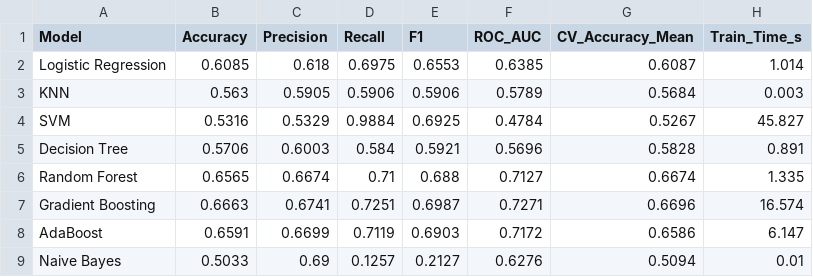
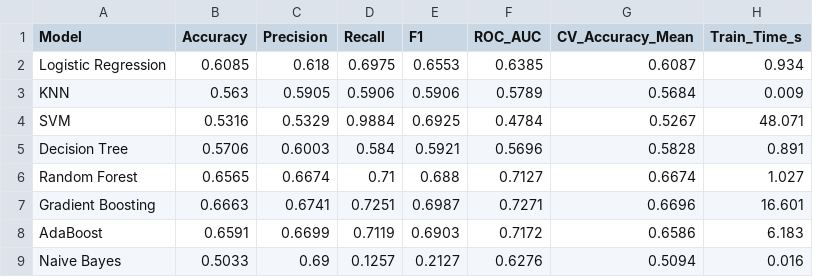
Before and after one commit to kuladeep1906/Big_Data-Analysis_of_Online_News_Popularity, a CSV file: results/classification_before.csv, drawn as a sheet.

```diff
--- a/results/classification_before.csv
+++ b/results/classification_before.csv
@@ -1,9 +1,9 @@
 Model,Accuracy,Precision,Recall,F1,ROC_AUC,CV_Accuracy_Mean,Train_Time_s
-Logistic Regression,0.6085,0.618,0.6975,0.6553,0.6385,0.6087,1.014
-KNN,0.563,0.5905,0.5906,0.5906,0.5789,0.5684,0.003
-SVM,0.5316,0.5329,0.9884,0.6925,0.4784,0.5267,45.827
+Logistic Regression,0.6085,0.618,0.6975,0.6553,0.6385,0.6087,0.934
+KNN,0.563,0.5905,0.5906,0.5906,0.5789,0.5684,0.009
+SVM,0.5316,0.5329,0.9884,0.6925,0.4784,0.5267,48.071
 Decision Tree,0.5706,0.6003,0.584,0.5921,0.5696,0.5828,0.891
-Random Forest,0.6565,0.6674,0.71,0.688,0.7127,0.6674,1.335
-Gradient Boosting,0.6663,0.6741,0.7251,0.6987,0.7271,0.6696,16.574
-AdaBoost,0.6591,0.6699,0.7119,0.6903,0.7172,0.6586,6.147
-Naive Bayes,0.5033,0.69,0.1257,0.2127,0.6276,0.5094,0.01
+Random Forest,0.6565,0.6674,0.71,0.688,0.7127,0.6674,1.027
+Gradient Boosting,0.6663,0.6741,0.7251,0.6987,0.7271,0.6696,16.601
+AdaBoost,0.6591,0.6699,0.7119,0.6903,0.7172,0.6586,6.183
+Naive Bayes,0.5033,0.69,0.1257,0.2127,0.6276,0.5094,0.016
```
Also changed, not shown: results/classification_after.csv, results/regression_after.csv, 54 other files.
